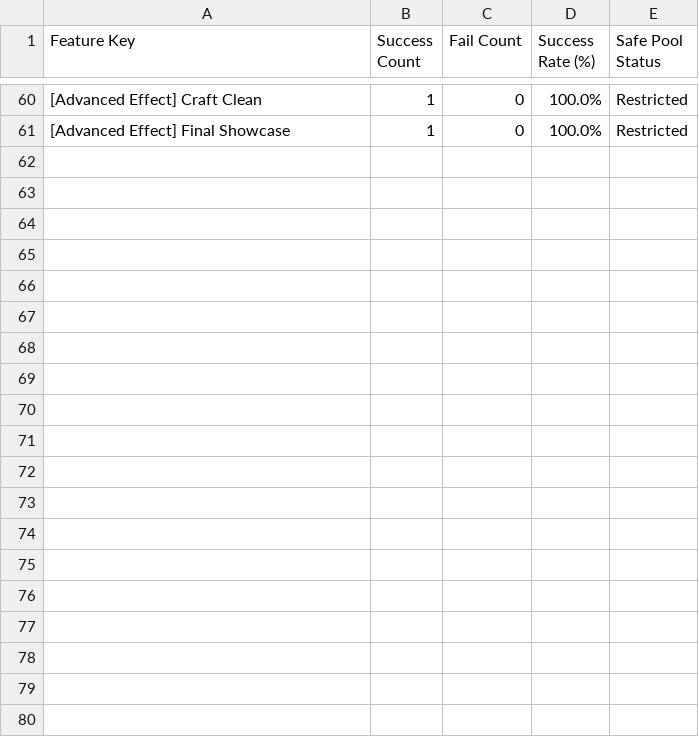
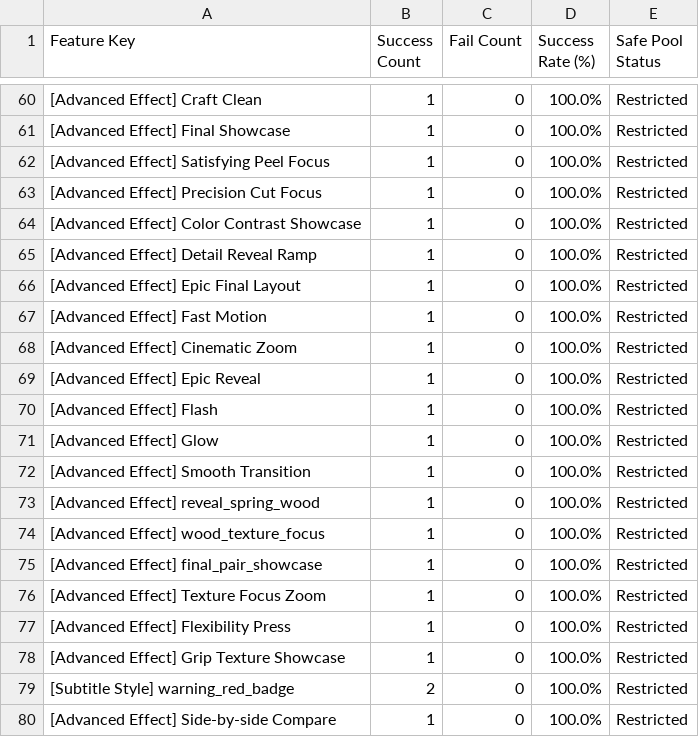
Before and after one commit to ltckha/Auto-Video-Factory, a CSV file: renderer/output/sheets_backup/effects_analytics.csv, drawn as a sheet; only a part is shown, gaps mark what is left out; the diff covers the shown part only.

Commit message:
feat(ideation): add 3-angle creative ideation with 10s countdown & multi-line uneven typography hierarchy

```diff
--- a/renderer/output/sheets_backup/effects_analytics.csv
+++ b/renderer/output/sheets_backup/effects_analytics.csv
@@ -61 +61,20 @@ Feature Key,Success Count,Fail Count,Success Rate (%),Safe Pool Status
 "[Advanced Effect] Final Showcase","1","0","100.0%","Restricted"
+"[Advanced Effect] Satisfying Peel Focus","1","0","100.0%","Restricted"
+"[Advanced Effect] Precision Cut Focus","1","0","100.0%","Restricted"
+"[Advanced Effect] Color Contrast Showcase","1","0","100.0%","Restricted"
+"[Advanced Effect] Detail Reveal Ramp","1","0","100.0%","Restricted"
+"[Advanced Effect] Epic Final Layout","1","0","100.0%","Restricted"
+"[Advanced Effect] Fast Motion","1","0","100.0%","Restricted"
+"[Advanced Effect] Cinematic Zoom","1","0","100.0%","Restricted"
+"[Advanced Effect] Epic Reveal","1","0","100.0%","Restricted"
+"[Advanced Effect] Flash","1","0","100.0%","Restricted"
+"[Advanced Effect] Glow","1","0","100.0%","Restricted"
+"[Advanced Effect] Smooth Transition","1","0","100.0%","Restricted"
+"[Advanced Effect] reveal_spring_wood","1","0","100.0%","Restricted"
+"[Advanced Effect] wood_texture_focus","1","0","100.0%","Restricted"
+"[Advanced Effect] final_pair_showcase","1","0","100.0%","Restricted"
+"[Advanced Effect] Texture Focus Zoom","1","0","100.0%","Restricted"
+"[Advanced Effect] Flexibility Press","1","0","100.0%","Restricted"
+"[Advanced Effect] Grip Texture Showcase","1","0","100.0%","Restricted"
+"[Subtitle Style] warning_red_badge","2","0","100.0%","Restricted"
+"[Advanced Effect] Side-by-side Compare","1","0","100.0%","Restricted"
```
Also changed, not shown: 17 added rows and 16 edited cells elsewhere in this file, 29 other files.
